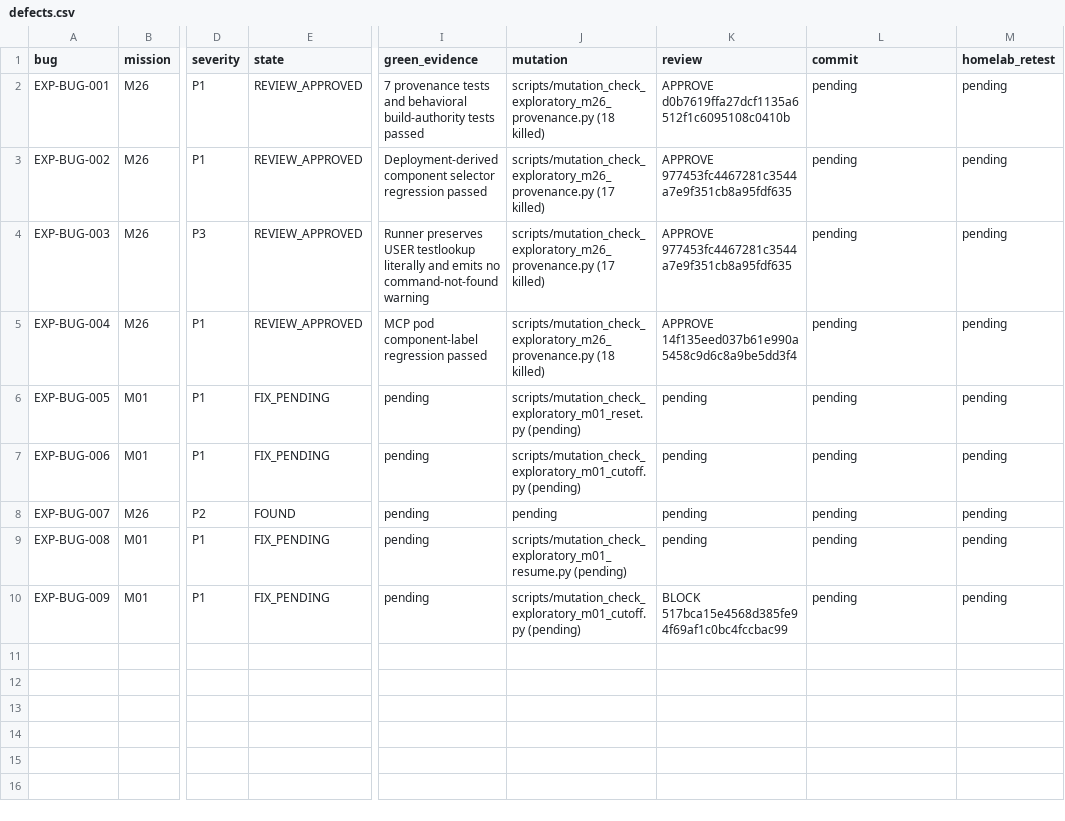
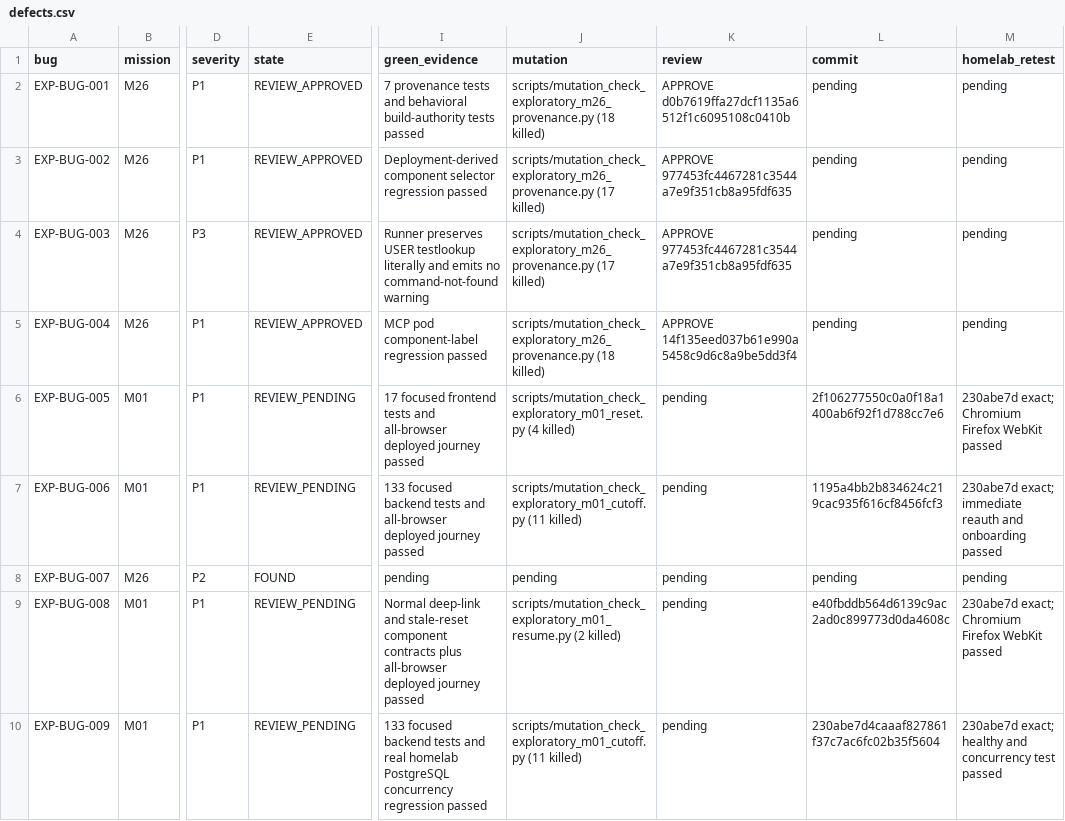
Before and after one commit to test-intelligence/testlookup, a CSV file: architecture/verification/exploratory-20260916/defects.csv, drawn as a sheet; only a part is shown, gaps mark what is left out; the diff names each change by its address in the sheet, - before the commit and + after, or states it on an @@ line.

Commit message:
test(auth): prove password reset serialization

```diff
--- a/architecture/verification/exploratory-20260916/defects.csv
+++ b/architecture/verification/exploratory-20260916/defects.csv
-E6:E7 (state): FIX_PENDING
+E6:E7 (state): REVIEW_PENDING
-I6 (green_evidence): pending
+I6 (green_evidence): 17 focused frontend tests and all-browser deployed journey passed
-J6 (mutation): scripts/mutation_check_exploratory_m01_reset.py (pending)
+J6 (mutation): scripts/mutation_check_exploratory_m01_reset.py (4 killed)
-L6 (commit): pending
+L6 (commit): 2f106277550c0a0f18a1400ab6f92f1d788cc7e6
-M6 (homelab_retest): pending
+M6 (homelab_retest): 230abe7d exact; Chromium Firefox WebKit passed
-I7 (green_evidence): pending
+I7 (green_evidence): 133 focused backend tests and all-browser deployed journey passed
-J7 (mutation): scripts/mutation_check_exploratory_m01_cutoff.py (pending)
+J7 (mutation): scripts/mutation_check_exploratory_m01_cutoff.py (11 killed)
-L7 (commit): pending
+L7 (commit): 1195a4bb2b834624c219cac935f616cf8456fcf3
-M7 (homelab_retest): pending
+M7 (homelab_retest): 230abe7d exact; immediate reauth and onboarding passed
-E9:E10 (state): FIX_PENDING
+E9:E10 (state): REVIEW_PENDING
-I9 (green_evidence): pending
+I9 (green_evidence): Normal deep-link and stale-reset component contracts plus all-browser deployed journey passed
-J9 (mutation): scripts/mutation_check_exploratory_m01_resume.py (pending)
+J9 (mutation): scripts/mutation_check_exploratory_m01_resume.py (2 killed)
-L9 (commit): pending
+L9 (commit): e40fbddb564d6139c9ac2ad0c899773d0da4608c
-M9 (homelab_retest): pending
+M9 (homelab_retest): 230abe7d exact; Chromium Firefox WebKit passed
-I10 (green_evidence): pending
+I10 (green_evidence): 133 focused backend tests and real homelab PostgreSQL concurrency regression passed
-J10 (mutation): scripts/mutation_check_exploratory_m01_cutoff.py (pending)
+J10 (mutation): scripts/mutation_check_exploratory_m01_cutoff.py (11 killed)
-K10 (review): BLOCK 517bca15e4568d385fe94f69af1c0bc4fccbac99
+K10 (review): pending
-L10 (commit): pending
+L10 (commit): 230abe7d4caaaf827861f37c7ac6fc02b35f5604
-M10 (homelab_retest): pending
+M10 (homelab_retest): 230abe7d exact; healthy and concurrency test passed
```
Also changed, not shown: 6 other files.
